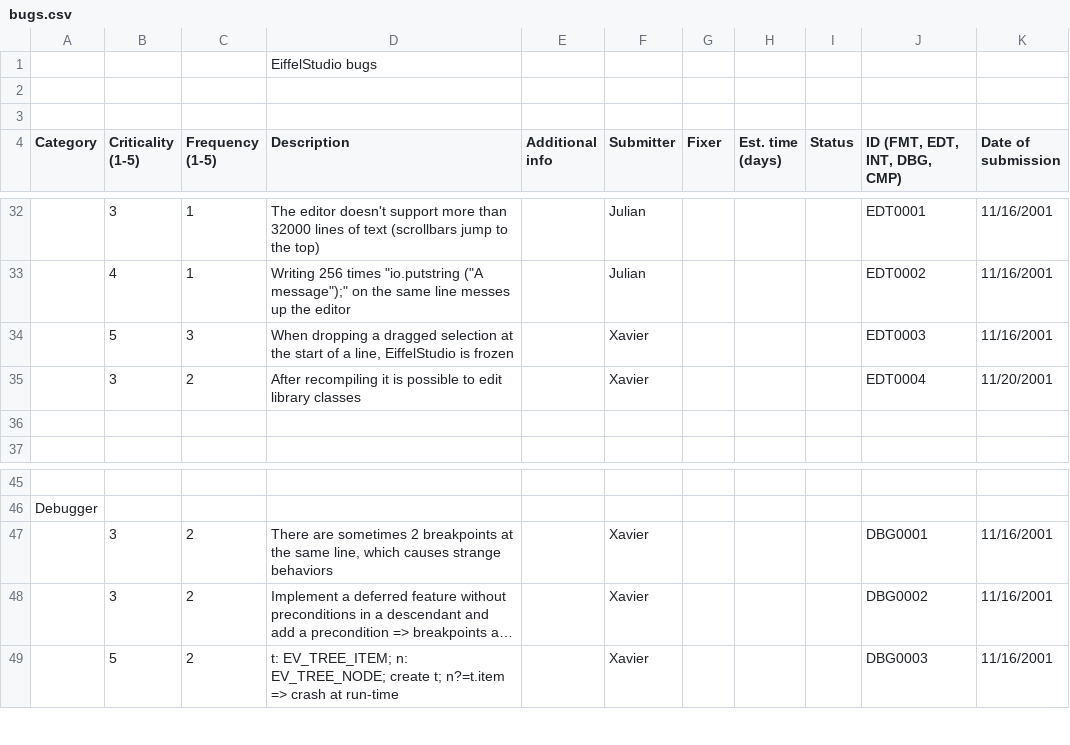
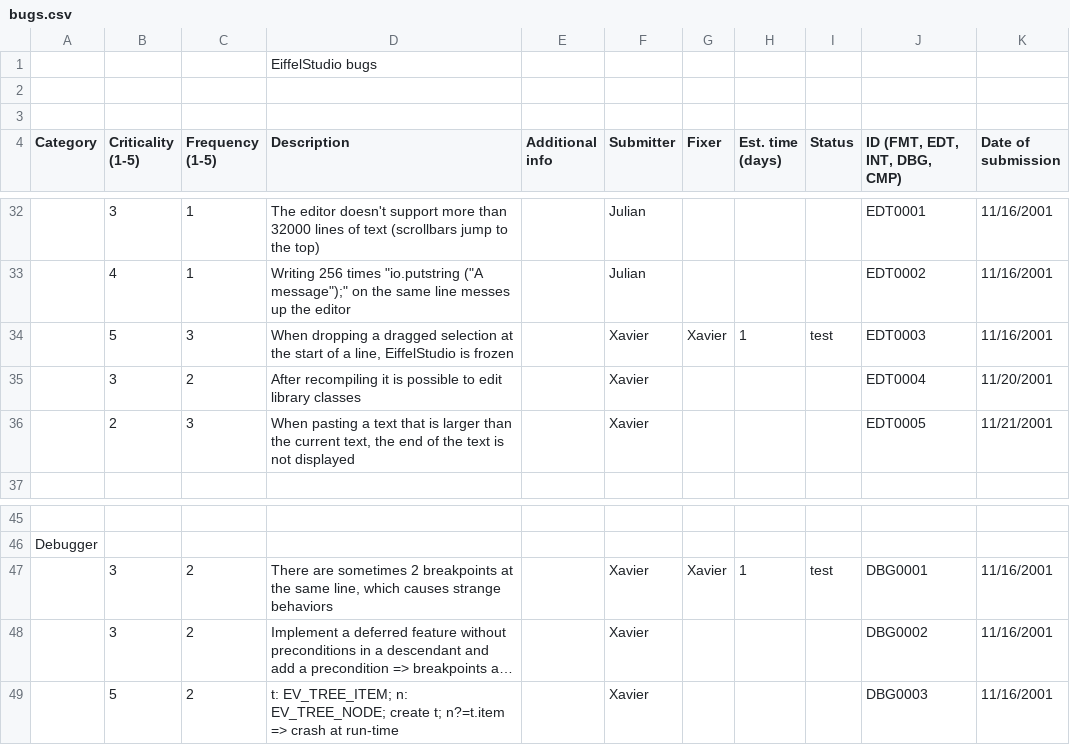
Before and after one commit to EiffelSoftware/EiffelStudio, a CSV file: Src/bench/Eiffel/doc/bugs.csv, drawn as a sheet; only a part is shown, gaps mark what is left out; long unchanged cells end in …; the diff names each change by its address in the sheet, - before the commit and + after, or states it on an @@ line.

Commit message:
blahblah
git-svn-id: https://svn.eiffel.com/eiffelstudio-public/trunk@29272 8089f293-4706-0410-a29e-feb5c42a2edf

```diff
--- a/Src/bench/Eiffel/doc/bugs.csv
+++ b/Src/bench/Eiffel/doc/bugs.csv
-G34 (Fixer): (empty)
+G34 (Fixer): Xavier
-H34 (Est. time (days)): (empty)
+H34 (Est. time (days)): 1
-I34 (Status): (empty)
+I34 (Status): test
-row 36: (empty)
+row 36:  | 2 | 3 | When pasting a text that is larger than the current text, the end of the text is not displayed |  | Xavier |  |  |  | EDT0005 | 11/21/2001
-G47 (Fixer): (empty)
+G47 (Fixer): Xavier
-H47 (Est. time (days)): (empty)
+H47 (Est. time (days)): 1
-I47 (Status): (empty)
+I47 (Status): test
```
